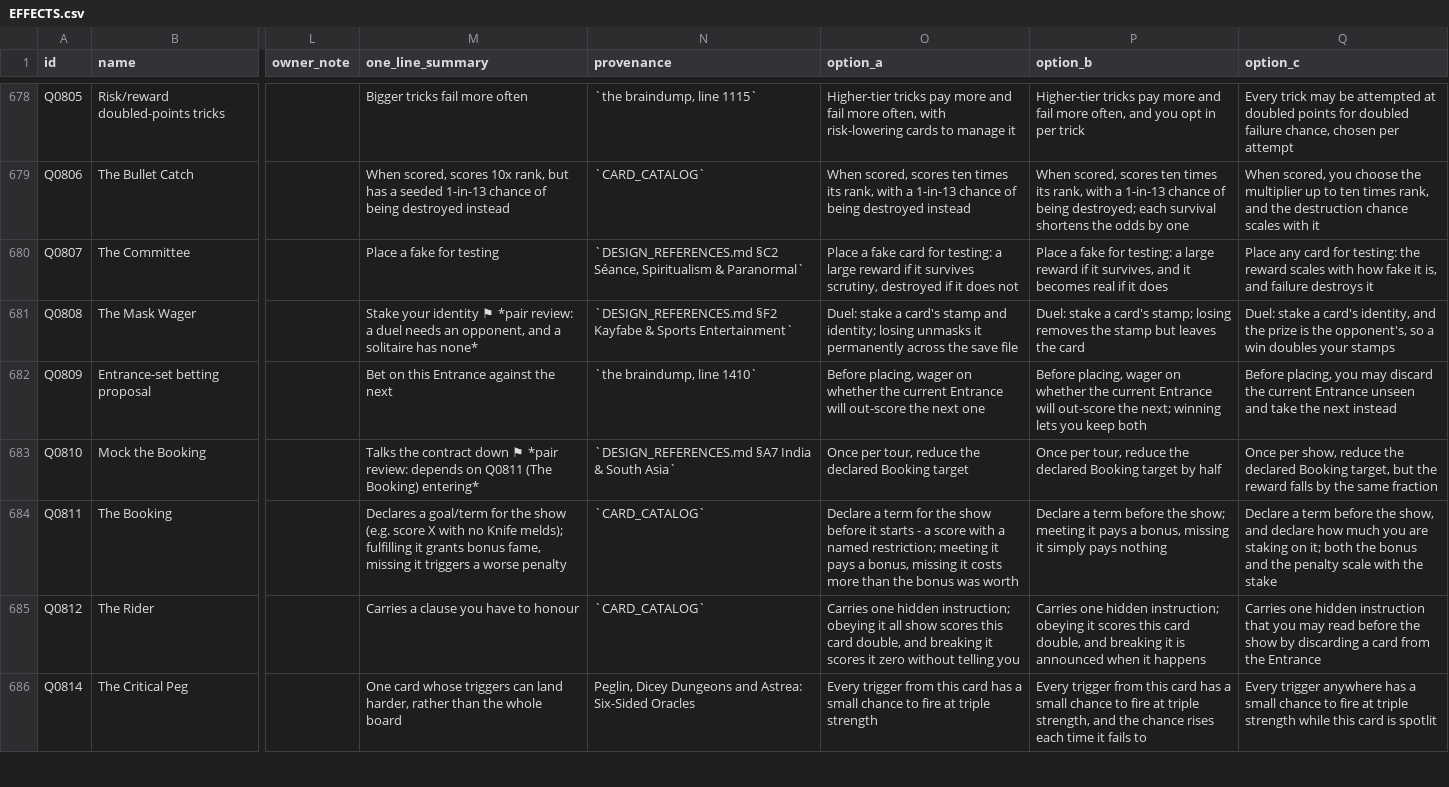
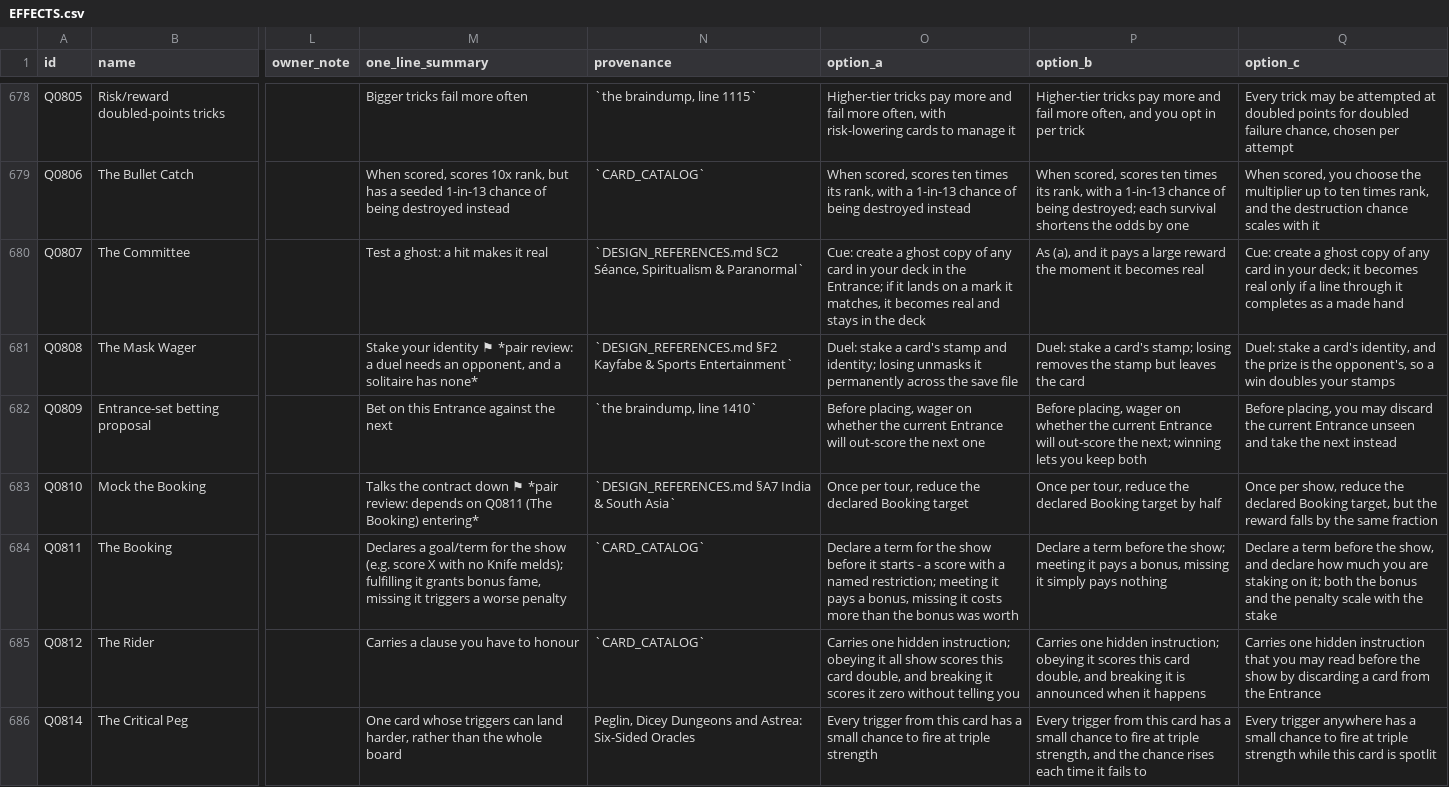
Before and after one commit to ucsdRgross/gamedev, a CSV file: solatro/design/effect-review/EFFECTS.csv, drawn as a sheet; only a part is shown, gaps mark what is left out; the diff covers the shown part only; the diff names each change by its address in the sheet, - before the commit and + after, or states it on an @@ line.

```diff
--- a/solatro/design/effect-review/EFFECTS.csv
+++ b/solatro/design/effect-review/EFFECTS.csv
-M680 (one_line_summary): Place a fake for testing
+M680 (one_line_summary): Test a ghost: a hit makes it real
-O680 (option_a): Place a fake card for testing: a large reward if it survives scrutiny, destroyed if it does not
+O680 (option_a): Cue: create a ghost copy of any card in your deck in the Entrance; if it lands on a mark it matches, it becomes real and stays in the deck
-P680 (option_b): Place a fake for testing: a large reward if it survives, and it becomes real if it does
+P680 (option_b): As (a), and it pays a large reward the moment it becomes real
-Q680 (option_c): Place any card for testing: the reward scales with how fake it is, and failure destroys it
+Q680 (option_c): Cue: create a ghost copy of any card in your deck; it becomes real only if a line through it completes as a made hand
```
Also changed, not shown: 6 edited cells elsewhere in this file, solatro/design/effect-review/build/batches/tagged01.tsv, 10 other files.
